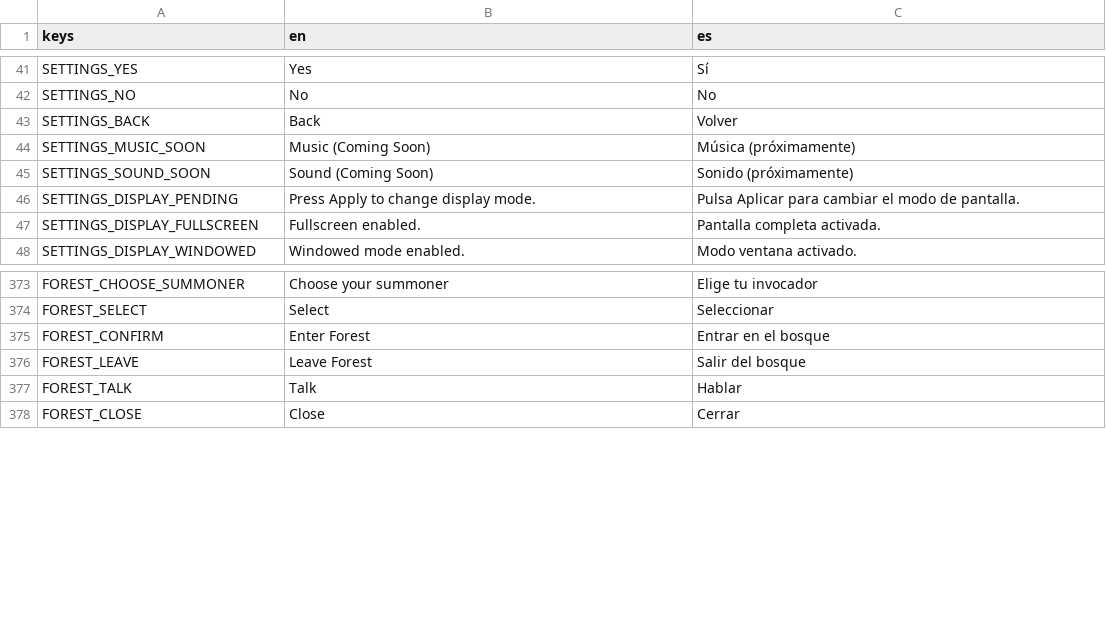
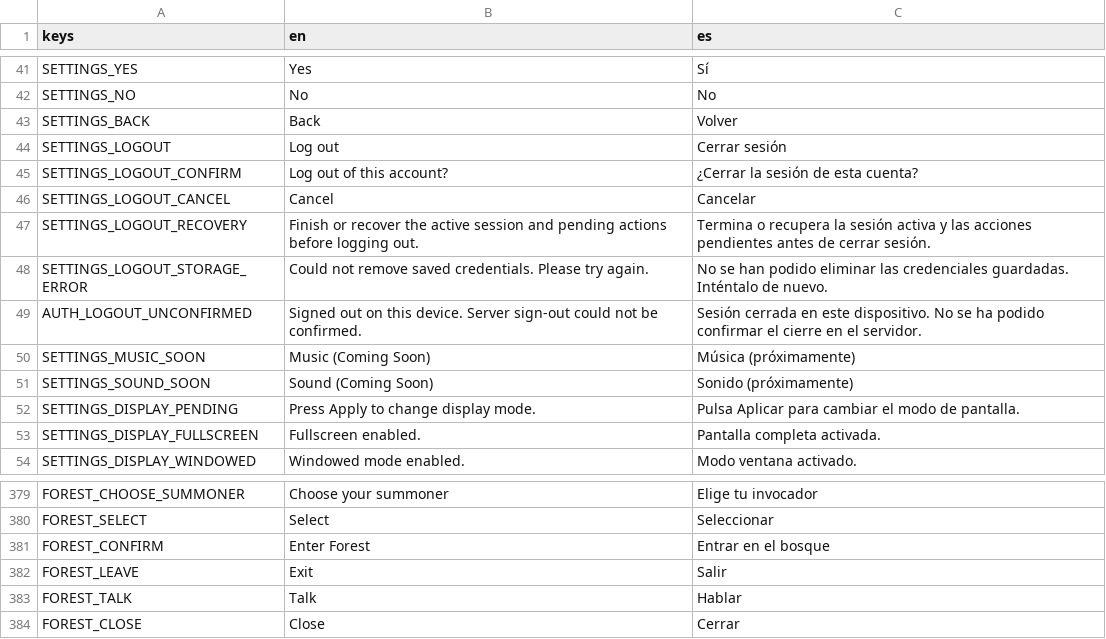
Before and after one commit to habby2727/EntityWars, a CSV file: i18n/ui.csv, drawn as a sheet; only a part is shown, gaps mark what is left out.

```diff
--- a/i18n/ui.csv
+++ b/i18n/ui.csv
@@ -43,2 +43,8 @@ SETTINGS_NO,No,No
 SETTINGS_BACK,Back,Volver
+SETTINGS_LOGOUT,Log out,Cerrar sesión
+SETTINGS_LOGOUT_CONFIRM,Log out of this account?,¿Cerrar la sesión de esta cuenta?
+SETTINGS_LOGOUT_CANCEL,Cancel,Cancelar
+SETTINGS_LOGOUT_RECOVERY,"Finish or recover the active session and pending actions before logging out.","Termina o recupera la sesión activa y las acciones pendientes antes de cerrar sesión."
+SETTINGS_LOGOUT_STORAGE_ERROR,"Could not remove saved credentials. Please try again.","No se han podido eliminar las credenciales guardadas. Inténtalo de nuevo."
+AUTH_LOGOUT_UNCONFIRMED,"Signed out on this device. Server sign-out could not be confirmed.","Sesión cerrada en este dispositivo. No se ha podido confirmar el cierre en el servidor."
 SETTINGS_MUSIC_SOON,Music (Coming Soon),Música (próximamente)
@@ -375,3 +381,3 @@ FOREST_SELECT,Select,Seleccionar
 FOREST_CONFIRM,Enter Forest,Entrar en el bosque
-FOREST_LEAVE,Leave Forest,Salir del bosque
+FOREST_LEAVE,Exit,Salir
 FOREST_TALK,Talk,Hablar
```
Also changed, not shown: 29 other files.
